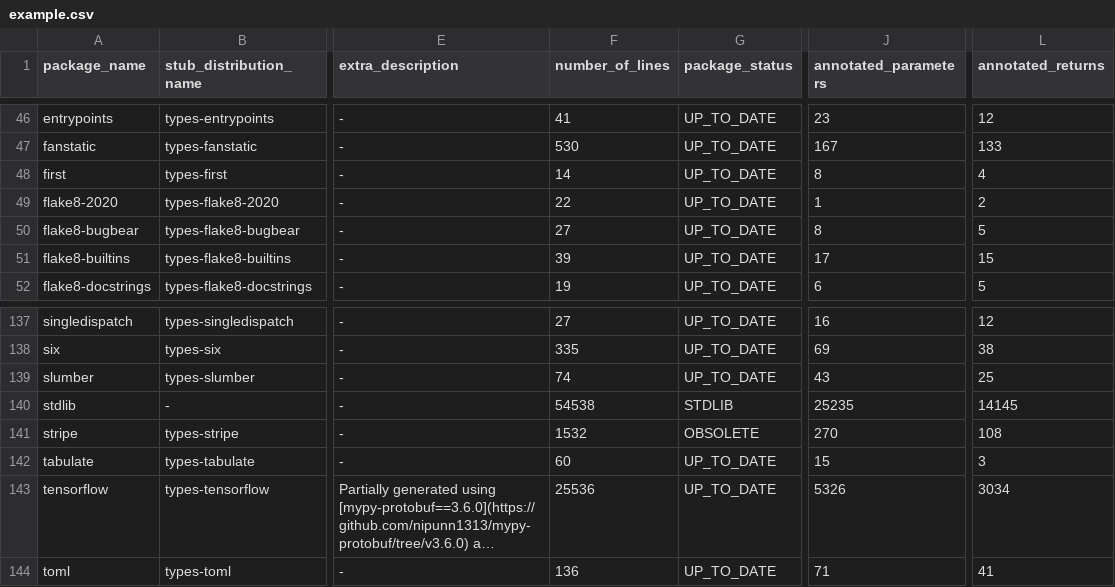
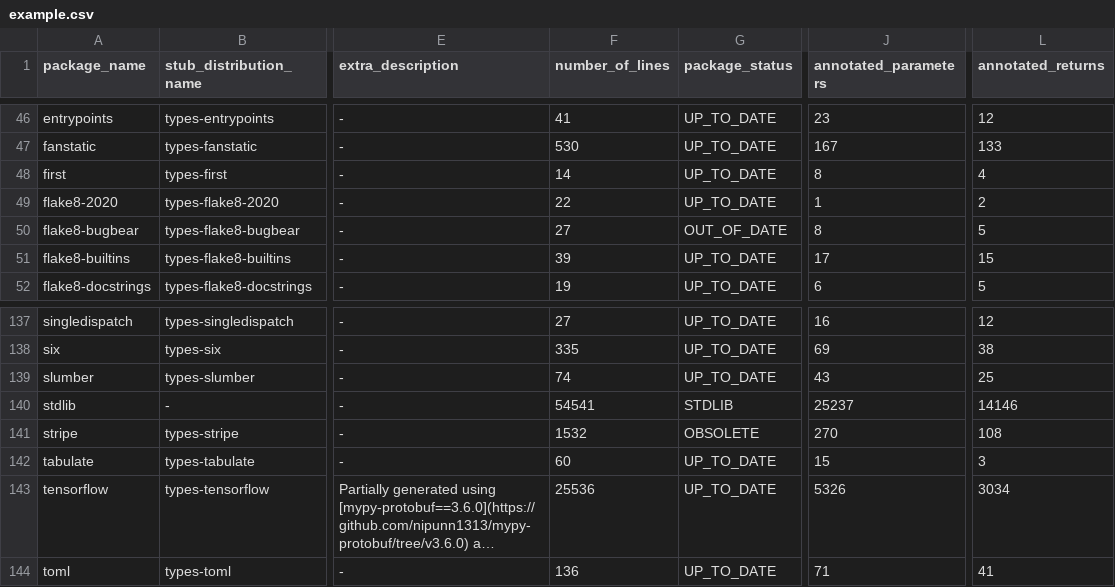
Before and after one commit to AlexWaygood/typeshed-stats, a CSV file: examples/example.csv, drawn as a sheet; only a part is shown, gaps mark what is left out; long unchanged cells end in …; the diff names each change by its address in the sheet, - before the commit and + after, or states it on an @@ line.

Commit message:
👷 Automated regeneration of examples and docs

```diff
--- a/examples/example.csv
+++ b/examples/example.csv
-G50 (package_status): UP_TO_DATE
+G50 (package_status): OUT_OF_DATE
-F140 (number_of_lines): 54538
+F140 (number_of_lines): 54541
-J140 (annotated_parameters): 25235
+J140 (annotated_parameters): 25237
-L140 (annotated_returns): 14145
+L140 (annotated_returns): 14146
```
Also changed, not shown: 2 other files.
